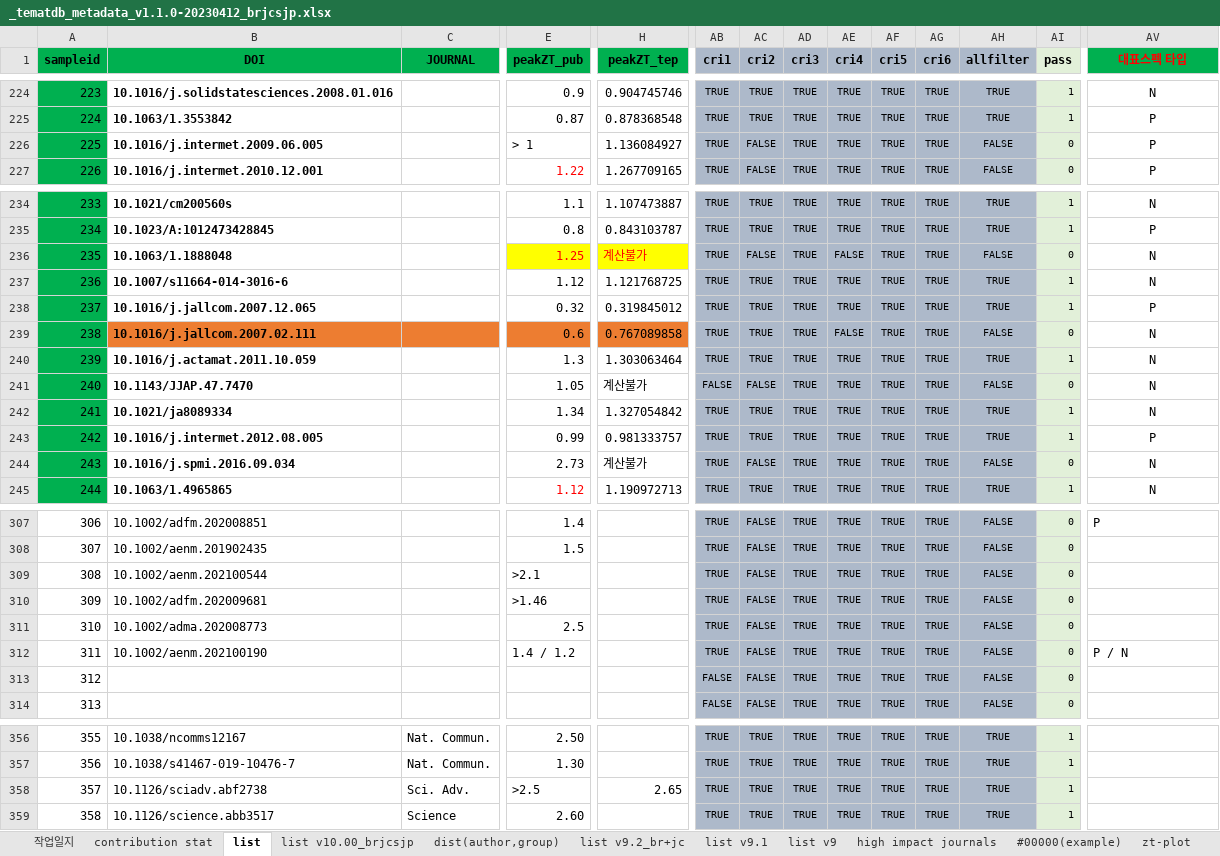
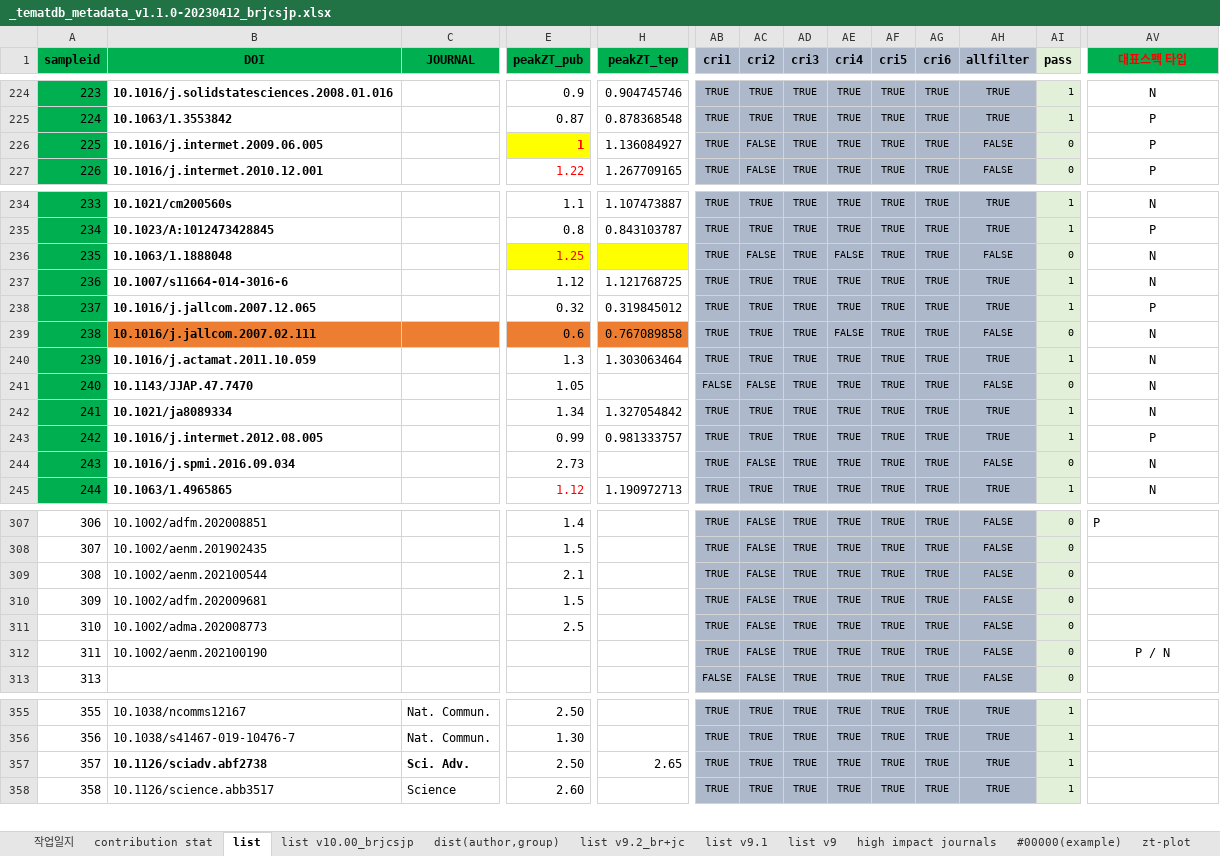
Before and after one commit to byungkiryu/tematdb_v1.1, an Excel workbook: _tematdb_metadata_v1.1.0-20230412_brjcsjp.xlsx, sheet list, drawn as a sheet; only a part is shown, gaps mark what is left out; values as stored, in another font and other column widths than the file's, no borders; conditional formats not drawn; removed rows and columns are numbered as before the commit, all else as after; rows hold the shown columns only; the diff names each change by its address in the sheet, - before the commit and + after, or states it on an @@ line.

Commit message:
Add files via upload

```diff
--- a/_tematdb_metadata_v1.1.0-20230412_brjcsjp.xlsx (sheet list)
+++ b/_tematdb_metadata_v1.1.0-20230412_brjcsjp.xlsx (sheet list)
-E226 (peakZT_pub): > 1
+E226 (peakZT_pub): 1
@@ E226 fill: none → #FFFF00, bold: off → on, text colour: black → #FF0000 @@
-H236 (peakZT_tep): 계산불가
+H236 (peakZT_tep): (empty)
-H241 (peakZT_tep): 계산불가
+H241 (peakZT_tep): (empty)
-H244 (peakZT_tep): 계산불가
+H244 (peakZT_tep): (empty)
-E309 (peakZT_pub): >2.1
+E309 (peakZT_pub): 2.1
-E310 (peakZT_pub): >1.46
+E310 (peakZT_pub): 1.5
-E312 (peakZT_pub): 1.4 / 1.2
+E312 (peakZT_pub): (empty)
-AV312 alignment: left
+AV312 alignment: center
-row 313: 312 |  |  |  |  | FALSE | FALSE | TRUE | TRUE | TRUE | TRUE | FALSE | 0
-B357:C357 bold: off
+B357:C357 bold: on
-E357 (peakZT_pub): >2.5
+E357 (peakZT_pub): 2.50
```
Also changed, not shown: formulas that keep their value, charts or pictures.
